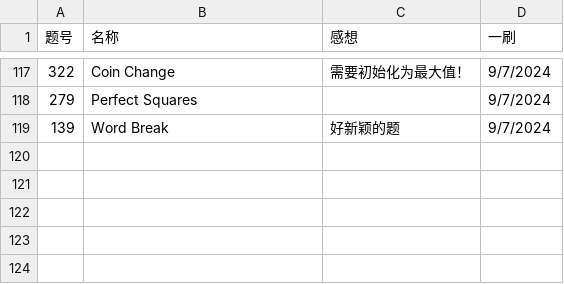
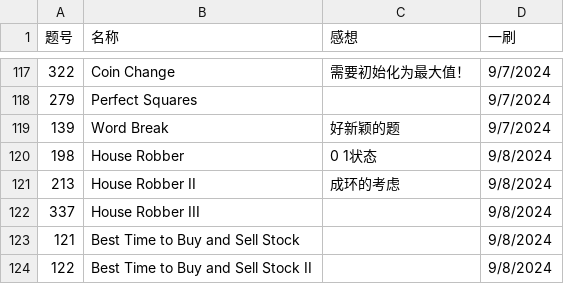
Before and after one commit to Myrrolinz/LeetCode-Record, a CSV file: record.csv, drawn as a sheet; only a part is shown, gaps mark what is left out.

```diff
--- a/record.csv
+++ b/record.csv
@@ -119 +119,6 @@
 139,Word Break,好新颖的题,9/7/2024
+198,House Robber,0 1状态,9/8/2024
+213,House Robber II,成环的考虑,9/8/2024
+337,House Robber III,,9/8/2024
+121,Best Time to Buy and Sell Stock,,9/8/2024
+122,Best Time to Buy and Sell Stock II,,9/8/2024
```
Also changed, not shown: 5 other files.
